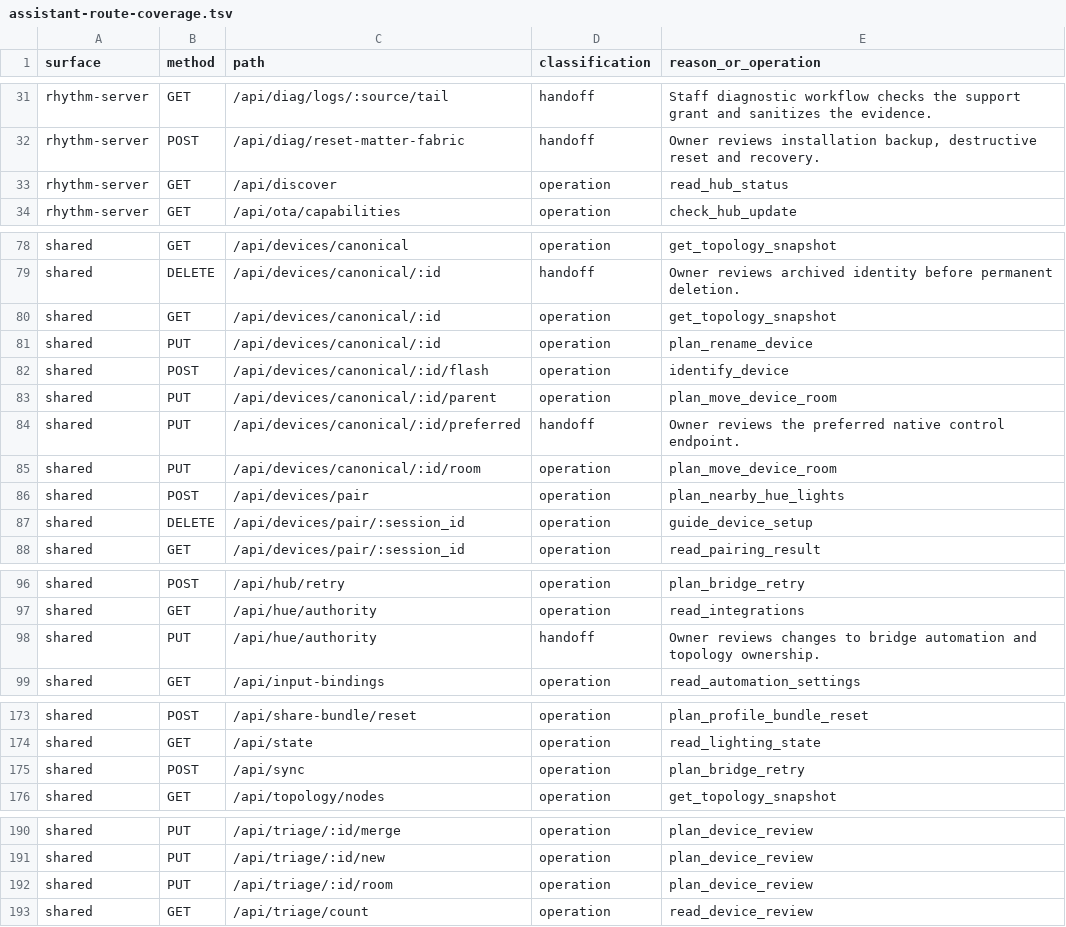
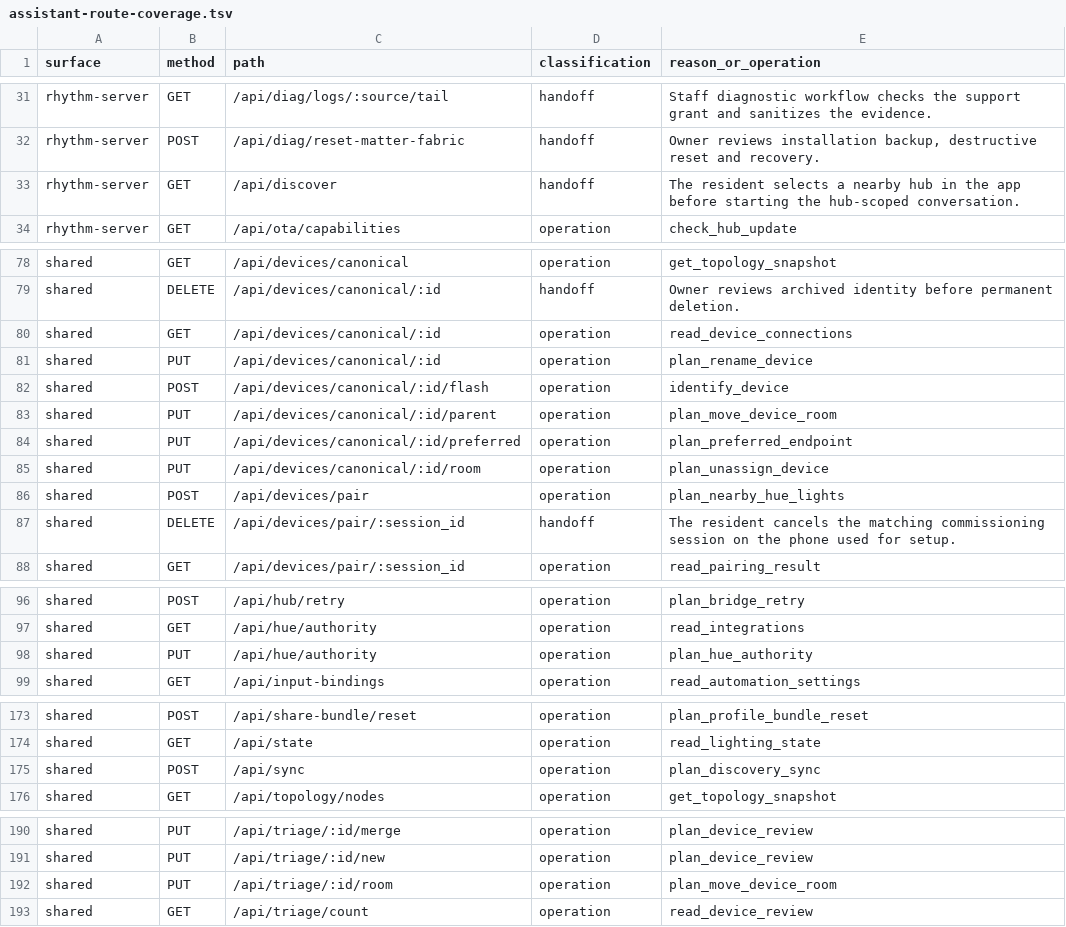
Before and after one commit to sticktrk/rhythm-os, a TSV file: docs/architecture/assistant-route-coverage.tsv, drawn as a sheet; only a part is shown, gaps mark what is left out.

Commit message:
Review integration authority, endpoint choice, discovery and room removal

```diff
--- a/docs/architecture/assistant-route-coverage.tsv
+++ b/docs/architecture/assistant-route-coverage.tsv
@@ -32,3 +32,3 @@ rhythm-server	GET	/api/diag/logs/:source/tail	handoff	Staff diagnostic workflow
 rhythm-server	POST	/api/diag/reset-matter-fabric	handoff	Owner reviews installation backup, destructive reset and recovery.
-rhythm-server	GET	/api/discover	operation	read_hub_status
+rhythm-server	GET	/api/discover	handoff	The resident selects a nearby hub in the app before starting the hub-scoped conversation.
 rhythm-server	GET	/api/ota/capabilities	operation	check_hub_update
@@ -79,3 +79,3 @@ shared	GET	/api/devices/canonical	operation	get_topology_snapshot
 shared	DELETE	/api/devices/canonical/:id	handoff	Owner reviews archived identity before permanent deletion.
-shared	GET	/api/devices/canonical/:id	operation	get_topology_snapshot
+shared	GET	/api/devices/canonical/:id	operation	read_device_connections
 shared	PUT	/api/devices/canonical/:id	operation	plan_rename_device
@@ -83,6 +83,6 @@ shared	POST	/api/devices/canonical/:id/flash	operation	identify_device
 shared	PUT	/api/devices/canonical/:id/parent	operation	plan_move_device_room
-shared	PUT	/api/devices/canonical/:id/preferred	handoff	Owner reviews the preferred native control endpoint.
-shared	PUT	/api/devices/canonical/:id/room	operation	plan_move_device_room
+shared	PUT	/api/devices/canonical/:id/preferred	operation	plan_preferred_endpoint
+shared	PUT	/api/devices/canonical/:id/room	operation	plan_unassign_device
 shared	POST	/api/devices/pair	operation	plan_nearby_hue_lights
-shared	DELETE	/api/devices/pair/:session_id	operation	guide_device_setup
+shared	DELETE	/api/devices/pair/:session_id	handoff	The resident cancels the matching commissioning session on the phone used for setup.
 shared	GET	/api/devices/pair/:session_id	operation	read_pairing_result
@@ -97,3 +97,3 @@ shared	POST	/api/hub/retry	operation	plan_bridge_retry
 shared	GET	/api/hue/authority	operation	read_integrations
-shared	PUT	/api/hue/authority	handoff	Owner reviews changes to bridge automation and topology ownership.
+shared	PUT	/api/hue/authority	operation	plan_hue_authority
 shared	GET	/api/input-bindings	operation	read_automation_settings
@@ -174,3 +174,3 @@ shared	POST	/api/share-bundle/reset	operation	plan_profile_bundle_reset
 shared	GET	/api/state	operation	read_lighting_state
-shared	POST	/api/sync	operation	plan_bridge_retry
+shared	POST	/api/sync	operation	plan_discovery_sync
 shared	GET	/api/topology/nodes	operation	get_topology_snapshot
@@ -191,3 +191,3 @@ shared	PUT	/api/triage/:id/merge	operation	plan_device_review
 shared	PUT	/api/triage/:id/new	operation	plan_device_review
-shared	PUT	/api/triage/:id/room	operation	plan_device_review
+shared	PUT	/api/triage/:id/room	operation	plan_move_device_room
 shared	GET	/api/triage/count	operation	read_device_review
```
Also changed, not shown: 4 other files.
